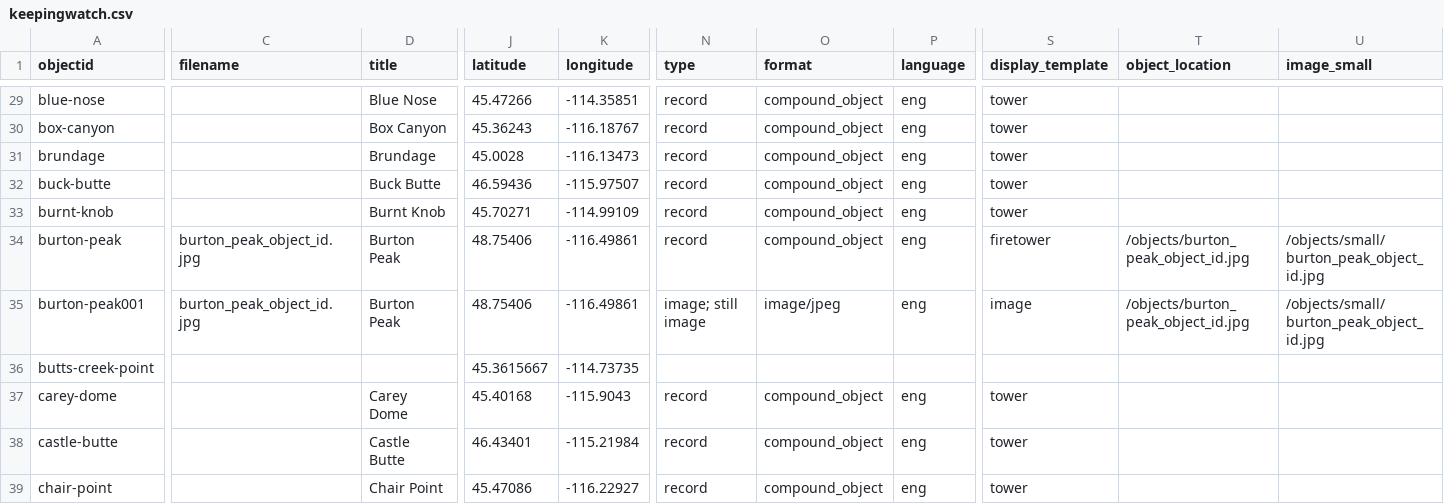
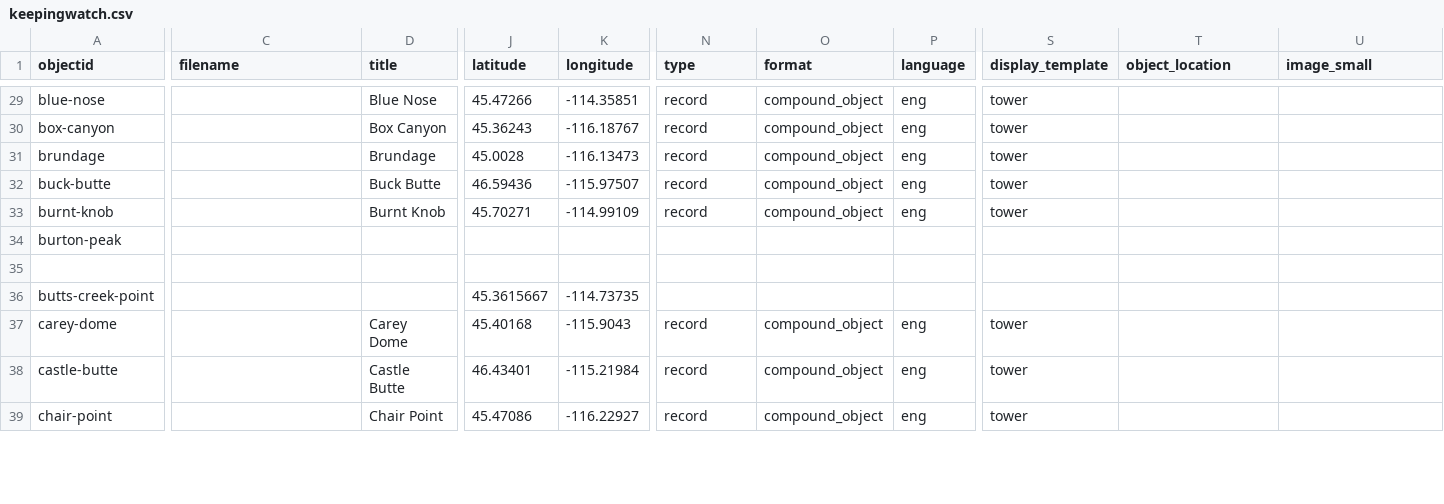
Before and after one commit to thecdil/keepingwatch, a CSV file: _data/keepingwatch.csv, drawn as a sheet; only a part is shown, gaps mark what is left out; rows hold the shown columns only; the diff covers the shown part only; the diff names each change by its address in the sheet, - before the commit and + after, or states it on an @@ line.

Commit message:
Updated Metadata

```diff
--- a/_data/keepingwatch.csv
+++ b/_data/keepingwatch.csv
-C34 (filename): burton_peak_object_id.jpg
+C34 (filename): (empty)
-D34 (title): Burton Peak
+D34 (title): (empty)
-J34 (latitude): 48.75406
+J34 (latitude): (empty)
-K34 (longitude): -116.49861
+K34 (longitude): (empty)
-N34 (type): record
+N34 (type): (empty)
-O34 (format): compound_object
+O34 (format): (empty)
-P34 (language): eng
+P34 (language): (empty)
-S34 (display_template): firetower
+S34 (display_template): (empty)
-T34 (object_location): /objects/burton_peak_object_id.jpg
+T34 (object_location): (empty)
-U34 (image_small): /objects/small/burton_peak_object_id.jpg
+U34 (image_small): (empty)
-row 35: burton-peak001 | burton_peak_object_id.jpg | Burton Peak | 48.75406 | -116.49861 | image; still image | image/jpeg | eng | image | /objects/burton_peak_object_id.jpg | /objects/small/burton_peak_object_id.jpg
+row 35: (empty)
```
Also changed, not shown: 15 edited cells elsewhere in this file.
